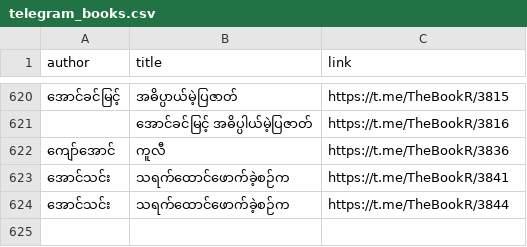
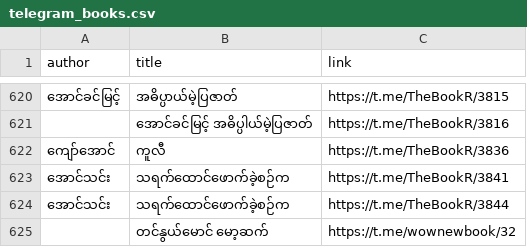
Before and after one commit to aungsoemoethailand-arch/gemini-telegram-bot, a CSV file: data/telegram_books.csv, drawn as a sheet; only a part is shown, gaps mark what is left out; the diff names each change by its address in the sheet, - before the commit and + after, or states it on an @@ line.

Commit message:
Sync 1 Telegram book metadata record(s) [skip ci]

```diff
--- a/data/telegram_books.csv
+++ b/data/telegram_books.csv
+row 625:  | တင်နွယ်မောင် မော့ဆက် | https://t.me/wownewbook/32
```
